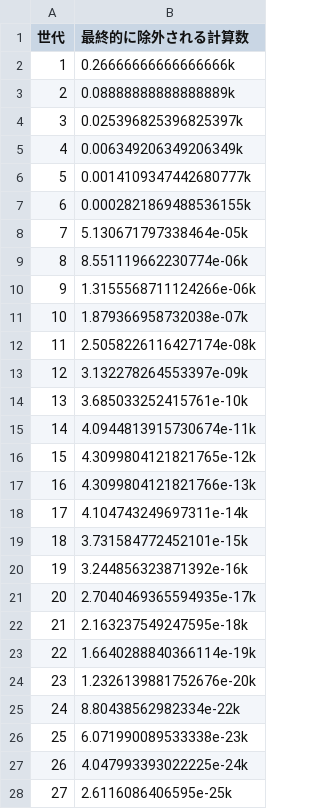
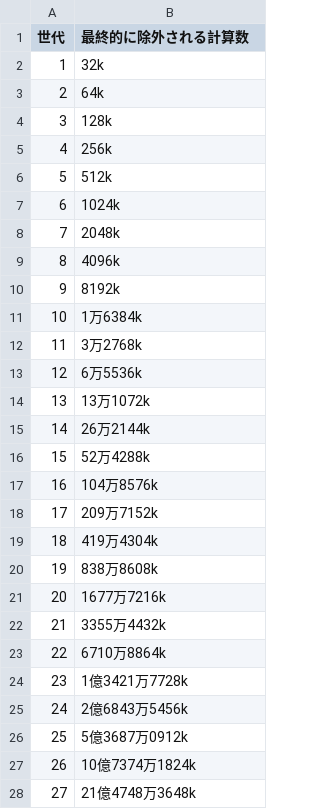
Before and after one commit to etomaro/othello2, a CSV file: research/estimated_state_max_num/math/report_remove_num.csv, drawn as a sheet; only a part is shown; the diff covers the shown part only.

Commit message:
report remake!

```diff
--- a/research/estimated_state_max_num/math/report_remove_num.csv
+++ b/research/estimated_state_max_num/math/report_remove_num.csv
@@ -1,28 +1,28 @@
 世代,最終的に除外される計算数
-1,0.26666666666666666k
-2,0.08888888888888889k
-3,0.025396825396825397k
-4,0.006349206349206349k
-5,0.0014109347442680777k
-6,0.0002821869488536155k
-7,5.130671797338464e-05k
-8,8.551119662230774e-06k
-9,1.3155568711124266e-06k
-10,1.879366958732038e-07k
-11,2.5058226116427174e-08k
-12,3.132278264553397e-09k
-13,3.685033252415761e-10k
-14,4.0944813915730674e-11k
-15,4.3099804121821765e-12k
-16,4.3099804121821766e-13k
-17,4.104743249697311e-14k
-18,3.731584772452101e-15k
-19,3.244856323871392e-16k
-20,2.7040469365594935e-17k
-21,2.163237549247595e-18k
-22,1.6640288840366114e-19k
-23,1.2326139881752676e-20k
-24,8.80438562982334e-22k
-25,6.071990089533338e-23k
-26,4.047993393022225e-24k
-27,2.6116086406595e-25k
+1,32k
+2,64k
+3,128k
+4,256k
+5,512k
+6,1024k
+7,2048k
+8,4096k
+9,8192k
+10,1万6384k
+11,3万2768k
+12,6万5536k
+13,13万1072k
+14,26万2144k
+15,52万4288k
+16,104万8576k
+17,209万7152k
+18,419万4304k
+19,838万8608k
+20,1677万7216k
+21,3355万4432k
+22,6710万8864k
+23,1億3421万7728k
+24,2億6843万5456k
+25,5億3687万0912k
+26,10億7374万1824k
+27,21億4748万3648k
```
Also changed, not shown: 33 edited cells elsewhere in this file, 2 other files.
